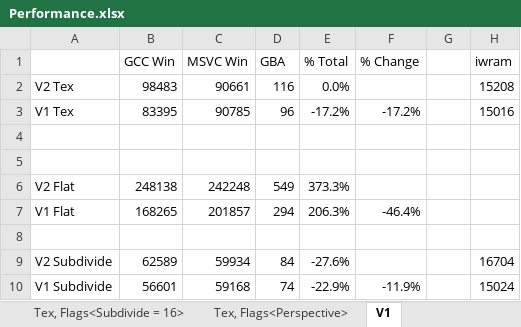
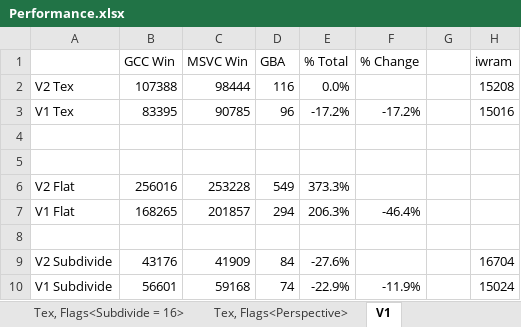
Before and after one commit to doomhack/Potato3d, an Excel workbook: P3DBenchmark/Performance.xlsx, sheet V1, drawn as a sheet; values as stored, in another font and other column widths than the file's, no borders; the diff names each change by its address in the sheet, - before the commit and + after, or states it on an @@ line.

```diff
--- a/P3DBenchmark/Performance.xlsx (sheet V1)
+++ b/P3DBenchmark/Performance.xlsx (sheet V1)
-B2 (GCC Win): 98483
+B2 (GCC Win): 107388
-C2 (MSVC Win): 90661
+C2 (MSVC Win): 98444
-B6 (GCC Win): 248138
+B6 (GCC Win): 256016
-C6 (MSVC Win): 242248
+C6 (MSVC Win): 253228
-B9 (GCC Win): 62589
+B9 (GCC Win): 43176
-C9 (MSVC Win): 59934
+C9 (MSVC Win): 41909
```
Also changed, not shown: 5 other files.
